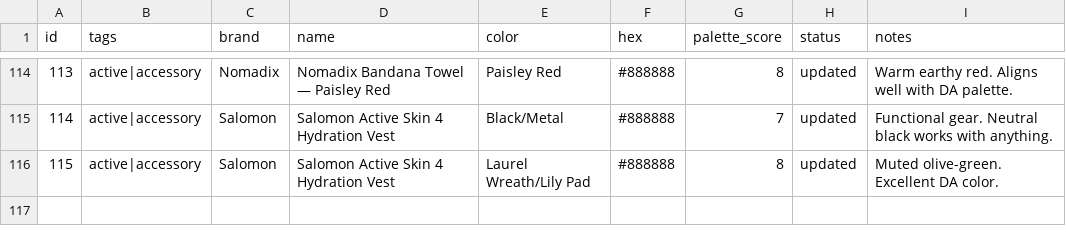
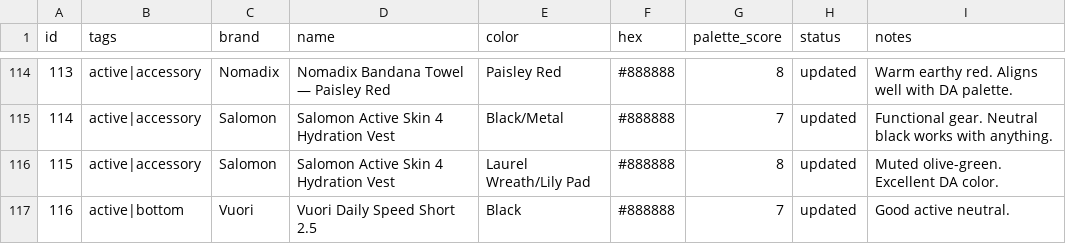
Before and after one commit to nmillere/wardrobe, a CSV file: wardrobe.csv, drawn as a sheet; only a part is shown, gaps mark what is left out.

Commit message:
Add Vuori Daily Speed Short 2.5 to wardrobe via MCP

```diff
--- a/wardrobe.csv
+++ b/wardrobe.csv
@@ -116 +116,2 @@ id,tags,brand,name,color,hex,palette_score,status,notes
 "115","active|accessory","Salomon","Salomon Active Skin 4 Hydration Vest","Laurel Wreath/Lily Pad","#888888","8","updated","Muted olive-green. Excellent DA color."
+"116","active|bottom","Vuori","Vuori Daily Speed Short 2.5","Black","#888888","7","updated","Good active neutral."
```
